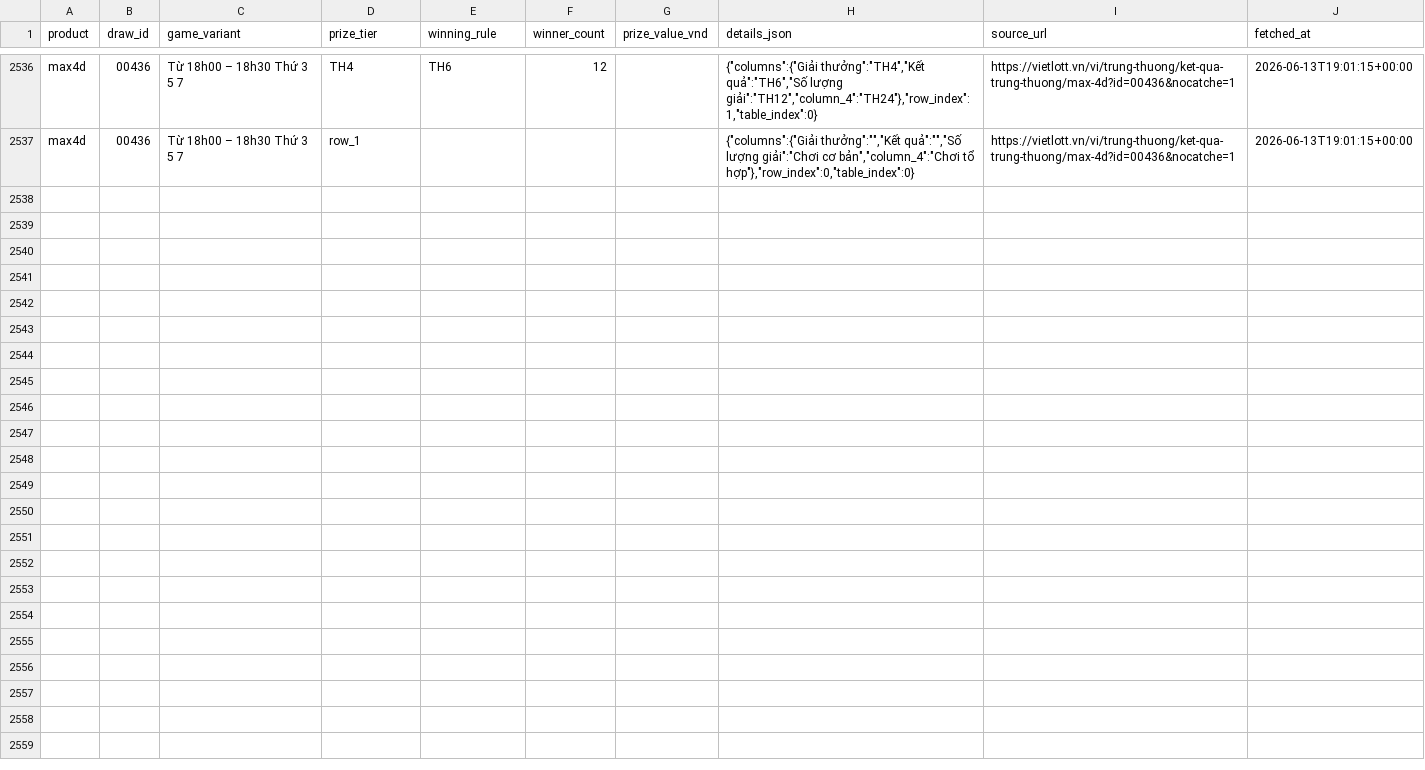
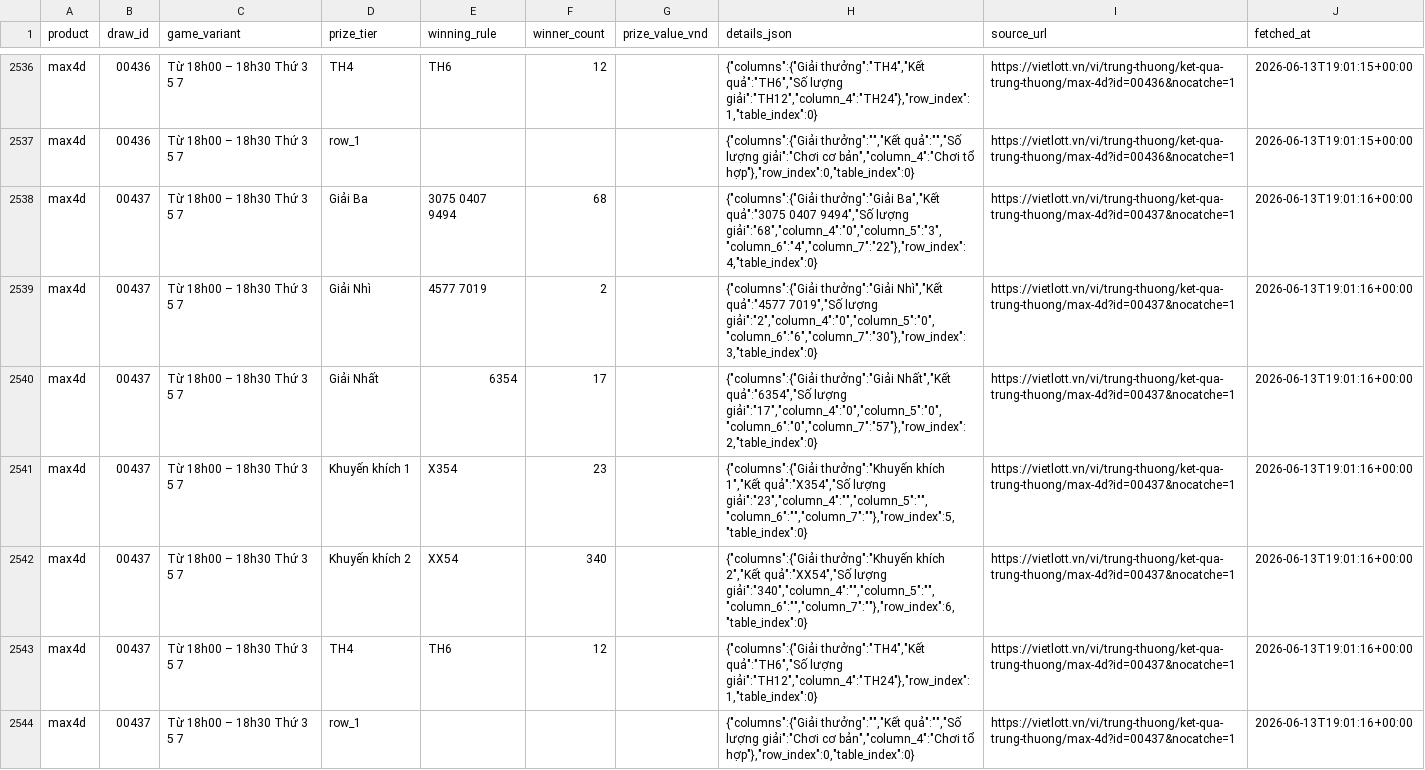
Before and after one commit to NhanAZ-Data/vietlott-data-collector, a CSV file: datasets/prizes/max4d/all.csv, drawn as a sheet; only a part is shown, gaps mark what is left out; the diff names each change by its address in the sheet, - before the commit and + after, or states it on an @@ line.

```diff
--- a/datasets/prizes/max4d/all.csv
+++ b/datasets/prizes/max4d/all.csv
+row 2538: max4d | 00437 | Từ 18h00 – 18h30 Thứ 3 5 7 | Giải Ba | 3075 0407 9494 | 68 |  | {"columns":{"Giải thưởng":"Giải Ba","Kết quả":"3075 0407 9494","Số lượng giải":"68","column_4":"0","column_5":"3","column_6":"4","column_7":"22"},"row_index":4,"table_index":0} | https://vietlott.vn/vi/trung-thuong/ket-qua-trung-thuong/max-4d?id=00437&nocatche=1 | 2026-06-13T19:01:16+00:00
+row 2539: max4d | 00437 | Từ 18h00 – 18h30 Thứ 3 5 7 | Giải Nhì | 4577 7019 | 2 |  | {"columns":{"Giải thưởng":"Giải Nhì","Kết quả":"4577 7019","Số lượng giải":"2","column_4":"0","column_5":"0","column_6":"6","column_7":"30"},"row_index":3,"table_index":0} | https://vietlott.vn/vi/trung-thuong/ket-qua-trung-thuong/max-4d?id=00437&nocatche=1 | 2026-06-13T19:01:16+00:00
+row 2540: max4d | 00437 | Từ 18h00 – 18h30 Thứ 3 5 7 | Giải Nhất | 6354 | 17 |  | {"columns":{"Giải thưởng":"Giải Nhất","Kết quả":"6354","Số lượng giải":"17","column_4":"0","column_5":"0","column_6":"0","column_7":"57"},"row_index":2,"table_index":0} | https://vietlott.vn/vi/trung-thuong/ket-qua-trung-thuong/max-4d?id=00437&nocatche=1 | 2026-06-13T19:01:16+00:00
+row 2541: max4d | 00437 | Từ 18h00 – 18h30 Thứ 3 5 7 | Khuyến khích 1 | X354 | 23 |  | {"columns":{"Giải thưởng":"Khuyến khích 1","Kết quả":"X354","Số lượng giải":"23","column_4":"","column_5":"","column_6":"","column_7":""},"row_index":5,"table_index":0} | https://vietlott.vn/vi/trung-thuong/ket-qua-trung-thuong/max-4d?id=00437&nocatche=1 | 2026-06-13T19:01:16+00:00
+row 2542: max4d | 00437 | Từ 18h00 – 18h30 Thứ 3 5 7 | Khuyến khích 2 | XX54 | 340 |  | {"columns":{"Giải thưởng":"Khuyến khích 2","Kết quả":"XX54","Số lượng giải":"340","column_4":"","column_5":"","column_6":"","column_7":""},"row_index":6,"table_index":0} | https://vietlott.vn/vi/trung-thuong/ket-qua-trung-thuong/max-4d?id=00437&nocatche=1 | 2026-06-13T19:01:16+00:00
+row 2543: max4d | 00437 | Từ 18h00 – 18h30 Thứ 3 5 7 | TH4 | TH6 | 12 |  | {"columns":{"Giải thưởng":"TH4","Kết quả":"TH6","Số lượng giải":"TH12","column_4":"TH24"},"row_index":1,"table_index":0} | https://vietlott.vn/vi/trung-thuong/ket-qua-trung-thuong/max-4d?id=00437&nocatche=1 | 2026-06-13T19:01:16+00:00
+row 2544: max4d | 00437 | Từ 18h00 – 18h30 Thứ 3 5 7 | row_1 |  |  |  | {"columns":{"Giải thưởng":"","Kết quả":"","Số lượng giải":"Chơi cơ bản","column_4":"Chơi tổ hợp"},"row_index":0,"table_index":0} | https://vietlott.vn/vi/trung-thuong/ket-qua-trung-thuong/max-4d?id=00437&nocatche=1 | 2026-06-13T19:01:16+00:00
```
Also changed, not shown: datasets/draws/max4d/all.csv, datasets/draws/power655/all.csv, 5 other files.
